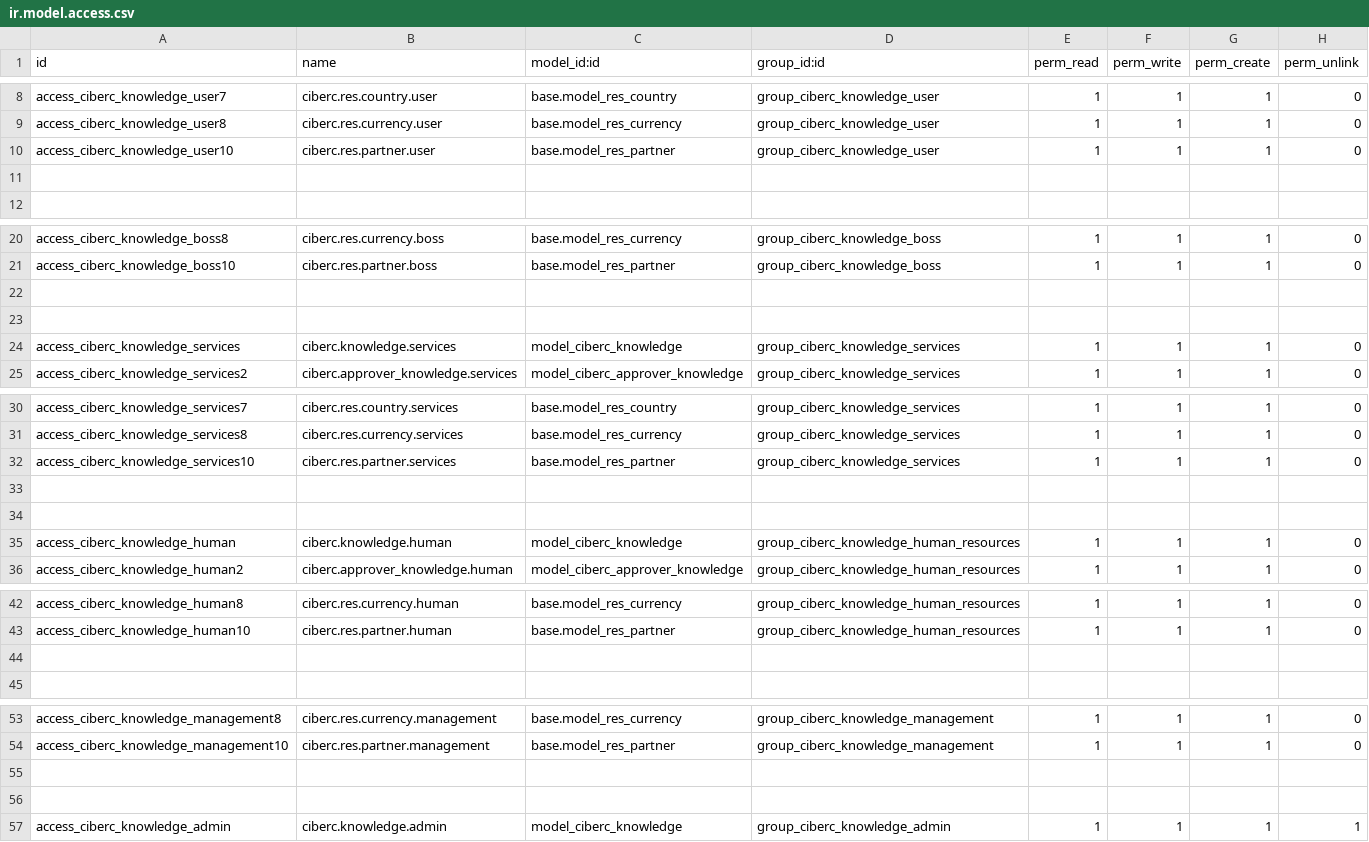
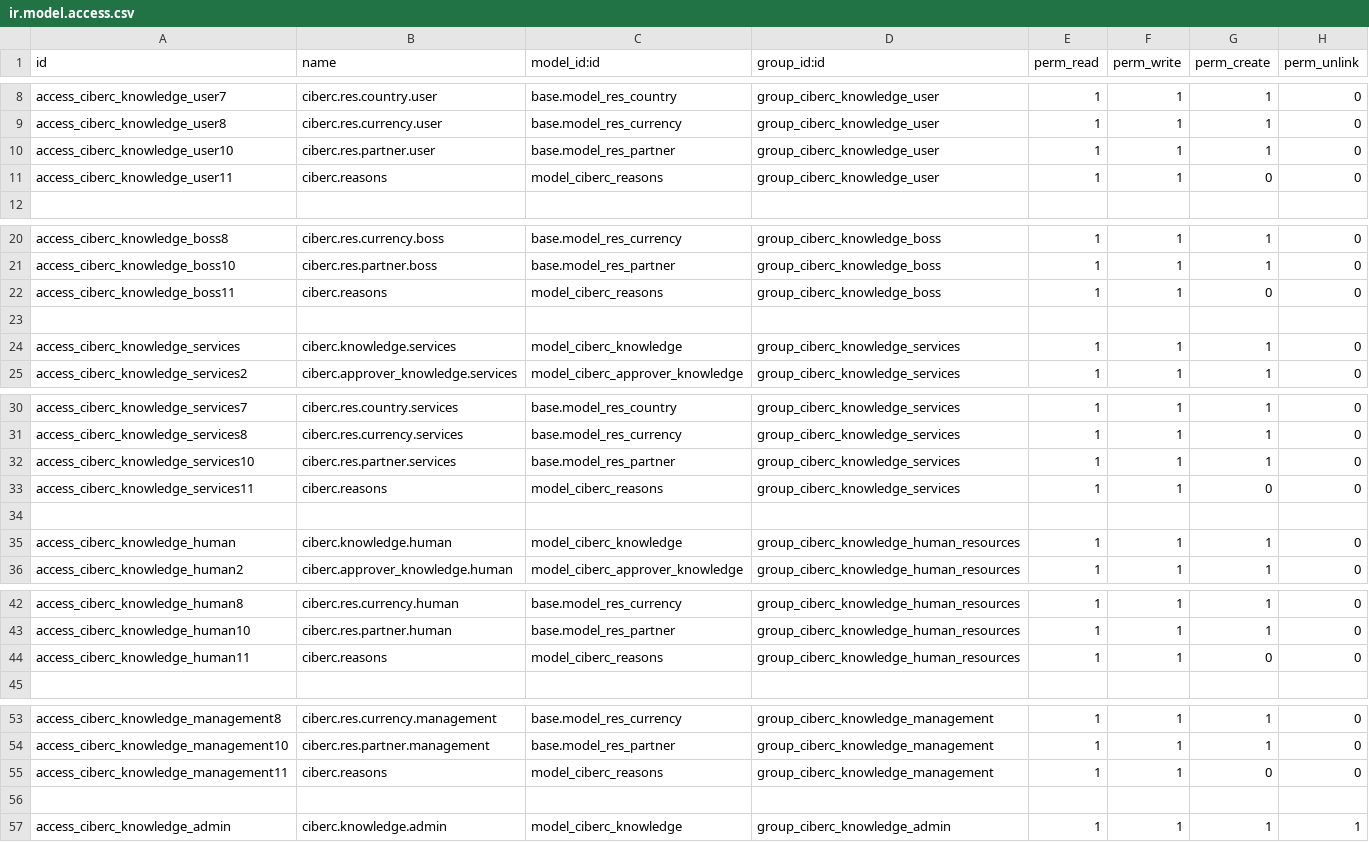
Before and after one commit to jamrx115/addons, a CSV file: ciberc_knowledge/security/ir.model.access.csv, drawn as a sheet; only a part is shown, gaps mark what is left out; the diff covers the shown part only; the diff names each change by its address in the sheet, - before the commit and + after, or states it on an @@ line.

Commit message:
(Oscar) - Mejoras a los modulos de performance y knowledge

```diff
--- a/ciberc_knowledge/security/ir.model.access.csv
+++ b/ciberc_knowledge/security/ir.model.access.csv
-row 11: (empty)
+row 11: access_ciberc_knowledge_user11 | ciberc.reasons | model_ciberc_reasons | group_ciberc_knowledge_user | 1 | 1 | 0 | 0
-row 22: (empty)
+row 22: access_ciberc_knowledge_boss11 | ciberc.reasons | model_ciberc_reasons | group_ciberc_knowledge_boss | 1 | 1 | 0 | 0
-row 33: (empty)
+row 33: access_ciberc_knowledge_services11 | ciberc.reasons | model_ciberc_reasons | group_ciberc_knowledge_services | 1 | 1 | 0 | 0
-row 44: (empty)
+row 44: access_ciberc_knowledge_human11 | ciberc.reasons | model_ciberc_reasons | group_ciberc_knowledge_human_resources | 1 | 1 | 0 | 0
-row 55: (empty)
+row 55: access_ciberc_knowledge_management11 | ciberc.reasons | model_ciberc_reasons | group_ciberc_knowledge_management | 1 | 1 | 0 | 0
```
Also changed, not shown: 1 added row elsewhere in this file, 9 other files.
